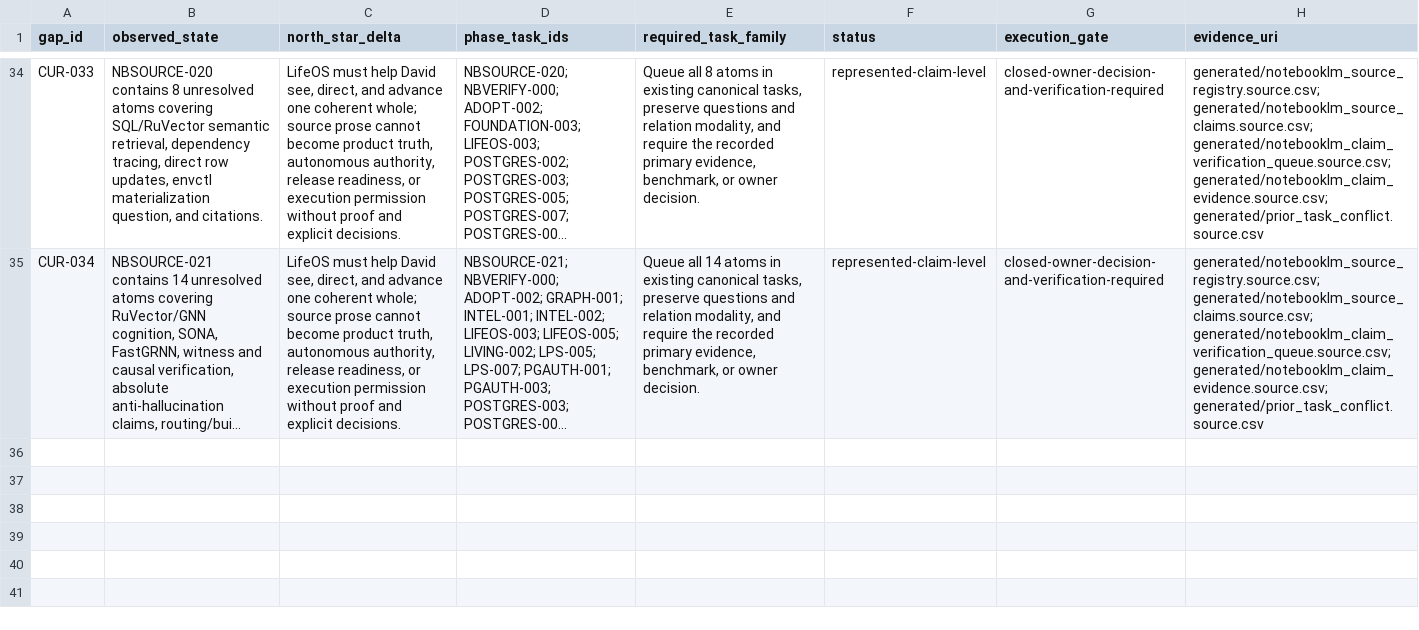
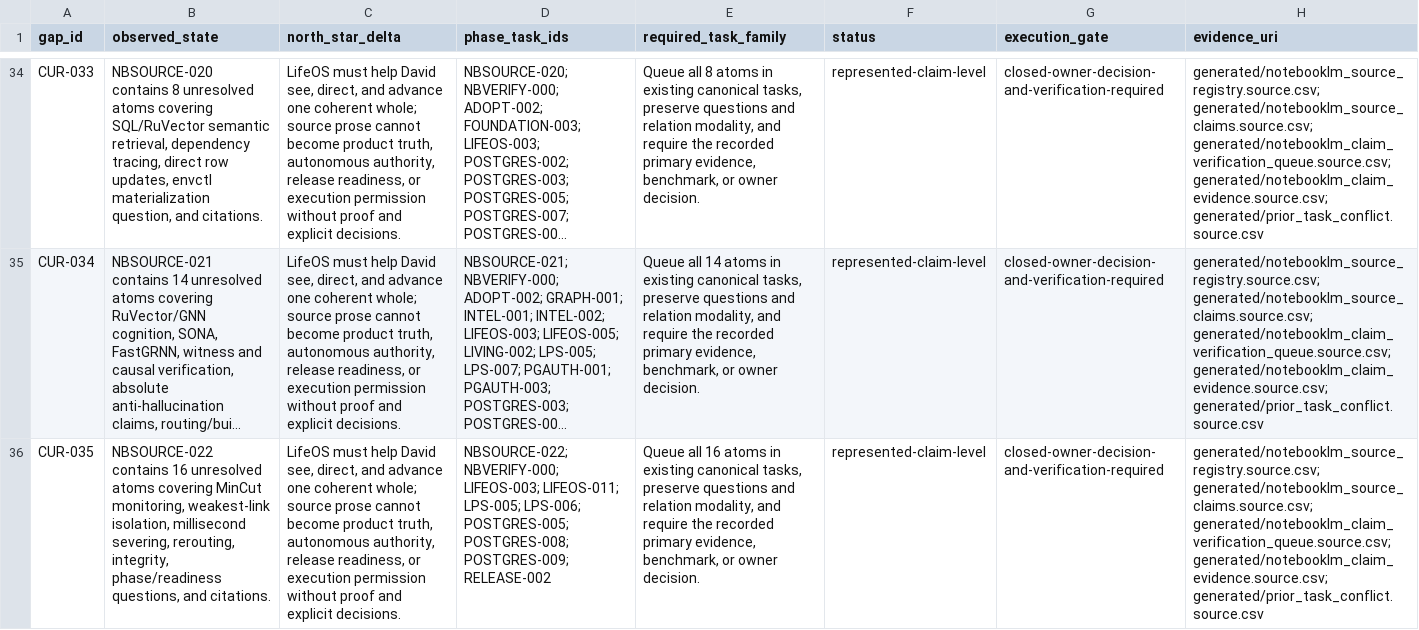
Before and after one commit to FlexNetOS/lifeos, a CSV file: planning-spine-v0/generated/current_state_gap.source.csv, drawn as a sheet; only a part is shown, gaps mark what is left out; long unchanged cells end in …; the diff names each change by its address in the sheet, - before the commit and + after, or states it on an @@ line.

```diff
--- a/planning-spine-v0/generated/current_state_gap.source.csv
+++ b/planning-spine-v0/generated/current_state_gap.source.csv
+row 36: CUR-035 | NBSOURCE-022 contains 16 unresolved atoms covering MinCut monitoring, weakest-link isolation, millisecond severing, rerouting, integrity, phase/readiness questions, and citations. | LifeOS must help David see, direct, and advance one coherent whole; source prose cannot become product truth, autonomous authority, release readiness, or execution permission without proof and explicit decisions. | NBSOURCE-022; NBVERIFY-000; LIFEOS-003; LIFEOS-011; LPS-005; LPS-006; POSTGRES-005; POSTGRES-008; POSTGRES-009; RELEASE-002 | Queue all 16 atoms in existing canonical tasks, preserve questions and relation modality, and require the recorded primary evidence, benchmark, or owner decision. | represented-claim-level | closed-owner-decision-and-verification-required | generated/notebooklm_source_registry.source.csv; generated/notebooklm_source_claims.source.csv; generated/notebooklm_claim_verification_queue.source.csv; generated/notebooklm_claim_evidence.source.csv; generated/prior_task_conflict.source.csv
```
Also changed, not shown: planning-spine-v0/generated/north_star_coverage.source.csv, planning-spine-v0/generated/notebooklm_claim_evidence.source.csv, 17 other files.
